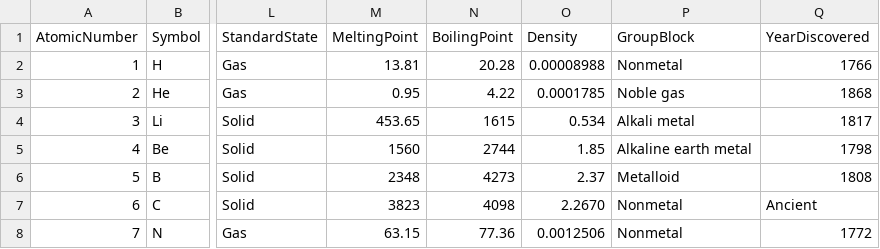
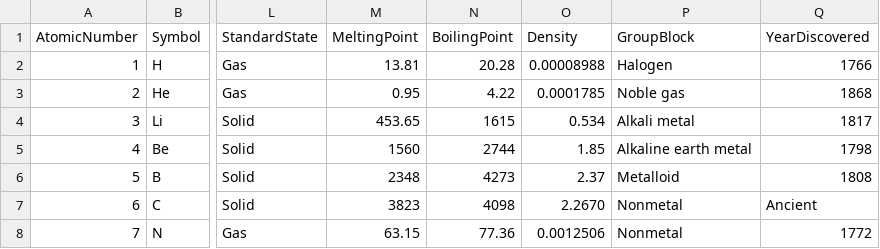
Before and after one commit to bramknown/bramknown.github.io, a CSV file: dir/elements.csv, drawn as a sheet; only a part is shown, gaps mark what is left out; the diff names each change by its address in the sheet, - before the commit and + after, or states it on an @@ line.

Commit message:
commit

```diff
--- a/dir/elements.csv
+++ b/dir/elements.csv
-P2 (GroupBlock): Nonmetal
+P2 (GroupBlock): Halogen
```
